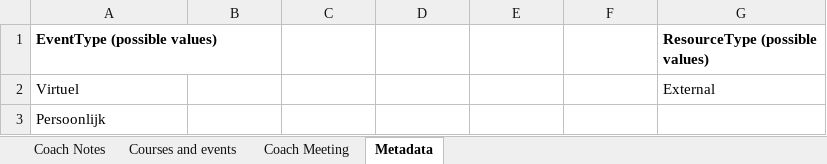
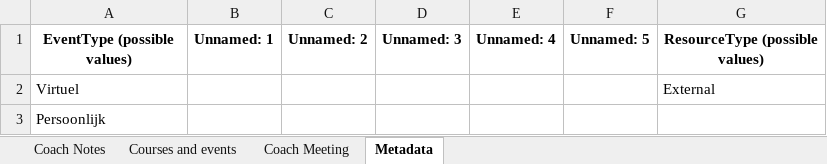
Before and after one commit to aniketjayant953/POC-Penny-Tempo, an Excel workbook: data/Candidate-coach sample data_v2.0.xlsx, sheet Metadata, drawn as a sheet; only a part is shown; values as stored, in another font and other column widths than the file's, no borders; the diff names each change by its address in the sheet, - before the commit and + after, or states it on an @@ line.

```diff
--- a/data/Candidate-coach sample data_v2.0.xlsx (sheet Metadata)
+++ b/data/Candidate-coach sample data_v2.0.xlsx (sheet Metadata)
-A1 alignment: left
+A1 alignment: center
-B1: (empty)
+B1: Unnamed: 1
-C1: (empty)
+C1: Unnamed: 2
-D1: (empty)
+D1: Unnamed: 3
-E1: (empty)
+E1: Unnamed: 4
-F1: (empty)
+F1: Unnamed: 5
-G1 alignment: left
+G1 alignment: center
```
Also changed, not shown: sheet Coach Meeting, sheet Courses and events, sheet Coach Notes, 8 other files.
